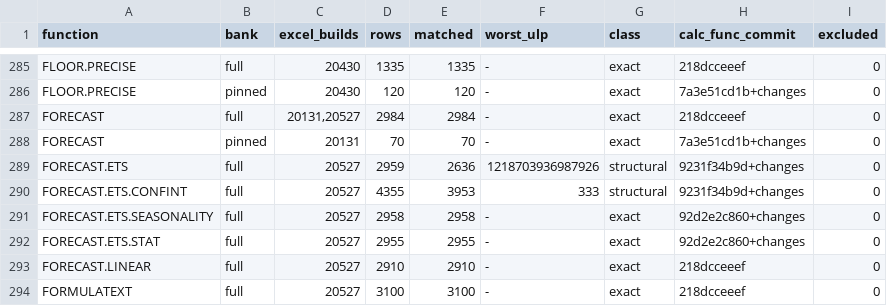
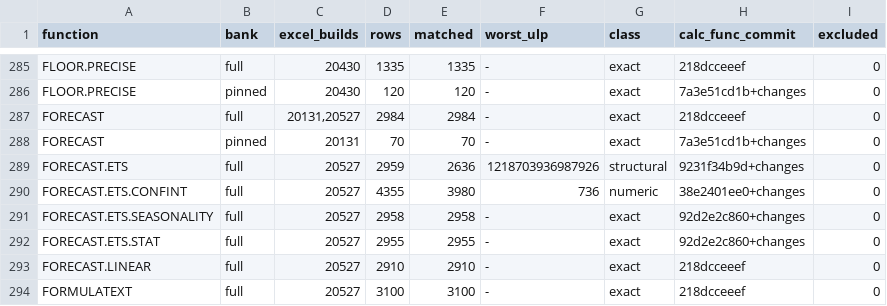
Before and after one commit to DnaCalc/DnaCalc, a TSV file: crates/calc-func/witness-status.tsv, drawn as a sheet; only a part is shown, gaps mark what is left out.

```diff
--- a/crates/calc-func/witness-status.tsv
+++ b/crates/calc-func/witness-status.tsv
@@ -289,3 +289,3 @@ FORECAST	pinned	20131	70	70	-	exact	7a3e51cd1b+changes	0
 FORECAST.ETS	full	20527	2959	2636	1218703936987926	structural	9231f34b9d+changes	0
-FORECAST.ETS.CONFINT	full	20527	4355	3953	333	structural	9231f34b9d+changes	0
+FORECAST.ETS.CONFINT	full	20527	4355	3980	736	numeric	38e2401ee0+changes	0
 FORECAST.ETS.SEASONALITY	full	20527	2958	2958	-	exact	92d2e2c860+changes	0
```
Also changed, not shown: 2 other files.
